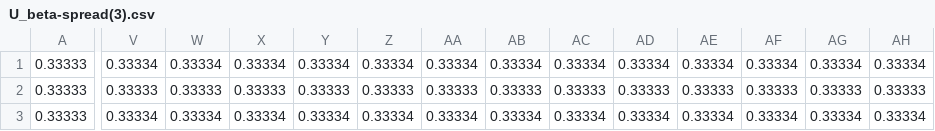
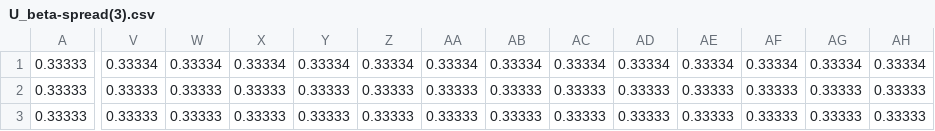
Before and after one commit to mohammedkhalilia/iRFCM, a CSV file: Results/GDP194/Partitions/U_beta-spread(3).csv, drawn as a sheet; only a part is shown, gaps mark what is left out; the diff covers the shown part only; the diff names each change by its address in the sheet, - before the commit and + after, or states it on an @@ line.

```diff
--- a/Results/GDP194/Partitions/U_beta-spread(3).csv
+++ b/Results/GDP194/Partitions/U_beta-spread(3).csv
-V3: 0.33334
+V3: 0.33333
-W3: 0.33334
+W3: 0.33333
-X3: 0.33334
+X3: 0.33333
-Y3: 0.33334
+Y3: 0.33333
-Z3: 0.33334
+Z3: 0.33333
-AA3: 0.33334
+AA3: 0.33333
-AB3: 0.33334
+AB3: 0.33333
-AC3: 0.33334
+AC3: 0.33333
-AD3: 0.33334
+AD3: 0.33333
-AE3: 0.33334
+AE3: 0.33333
-AF3: 0.33334
+AF3: 0.33333
-AG3: 0.33334
+AG3: 0.33333
-AH3: 0.33334
+AH3: 0.33333
```
Also changed, not shown: 73 edited cells elsewhere in this file, Results/GDP194/Partitions/U_exp-fit(3).csv, Results/GDP194/Partitions/U_log-fit(3).csv, 4 other files.
